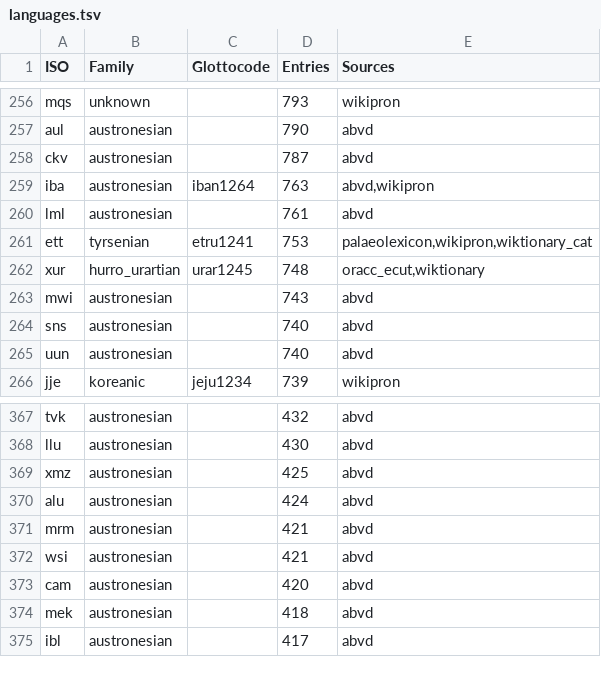
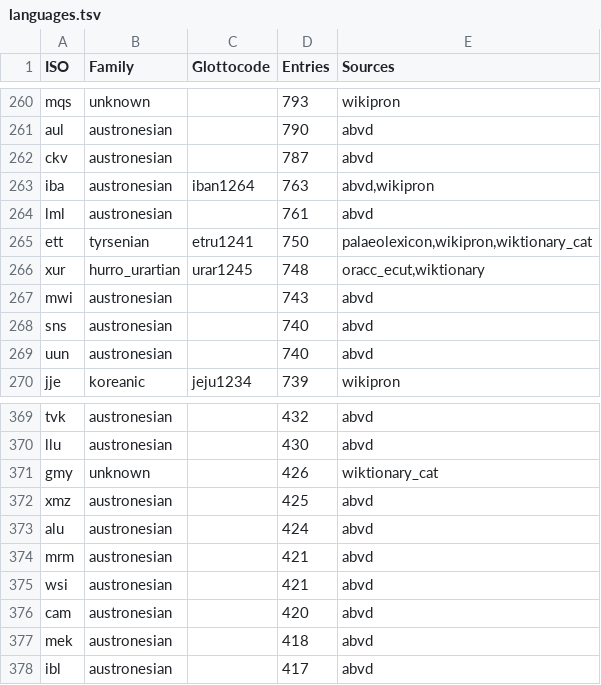
Before and after one commit to Nacryos/ancient-scripts-datasets, a TSV file: data/training/metadata/languages.tsv, drawn as a sheet; only a part is shown, gaps mark what is left out; the diff covers the shown part only.

Commit message:
Phase 3: Tier 1 language ingestion — 26,135 new entries across 6 languages
Wiktionary category API ingestion (ingest_wiktionary_tier1.py):
- Old Norse: 4,153 new entries (214 → 4,367)
- Gothic: 2,652 new entries (1,778 → 4,430)
- Old Church Slavonic: 4,051 new entries (brand new lexicon)
- Mycenaean Greek: 426 new entries (brand new lexicon)
- Akkadian: 173 new from Wiktionary
- Sumerian: 856 new from Wiktionary

ORACC Neo glossary ingestion (ingest_oracc.py):
- Sumerian: 3,908 new from ePSD2 (1,923 → 5,831)
- Akkadian: 9,916 new from CAD (773 → 10,689)

Transliteration map fixes:
- Added 73 Linear B syllabograms (U+10000-U+1005D) to MYCENAEAN_MAP
  Mycenaean identity rate: 100% → 43.2%
- Added 62 Glagolitic letters + 37 uppercase Cyrillic to OCS_MAP
  OCS identity rate: 9.5% → 0.7%
- Fixed Gothic OTHAL/HWAIR/IGGWS mapping (U+10347-10349 were offset by 1)
  658 Gothic entries now have correct IPA

```diff
--- a/data/training/metadata/languages.tsv
+++ b/data/training/metadata/languages.tsv
@@ -260,3 +264,3 @@ iba	austronesian	iban1264	763	abvd,wikipron
 lml	austronesian		761	abvd
-ett	tyrsenian	etru1241	753	palaeolexicon,wikipron,wiktionary_cat
+ett	tyrsenian	etru1241	750	palaeolexicon,wikipron,wiktionary_cat
 xur	hurro_urartian	urar1245	748	oracc_ecut,wiktionary
@@ -368,2 +370,3 @@ tvk	austronesian		432	abvd
 llu	austronesian		430	abvd
+gmy	unknown		426	wiktionary_cat
 xmz	austronesian		425	abvd
```
Also changed, not shown: 7 added rows and 6 removed rows elsewhere in this file, 16 other files.
